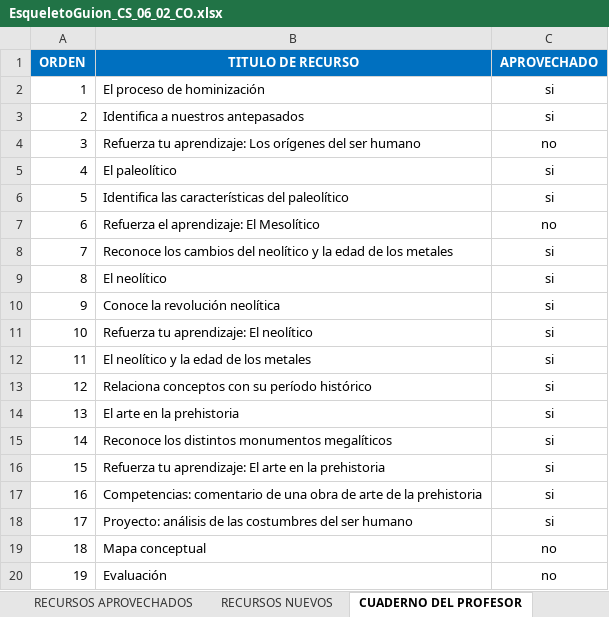
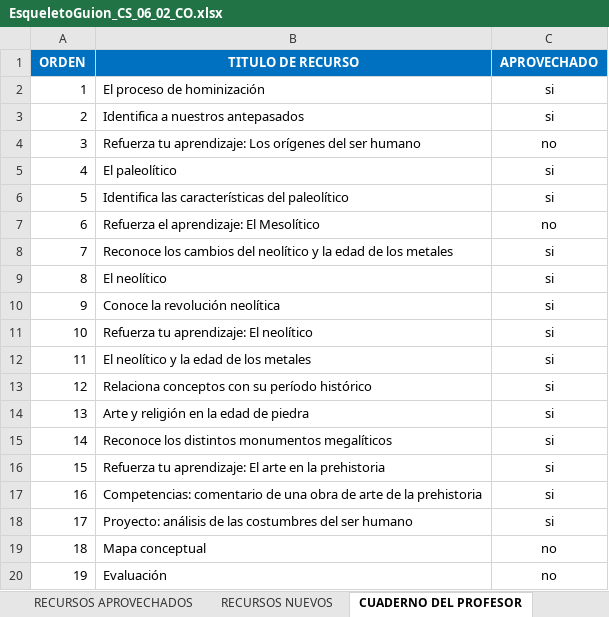
Before and after one commit to AulaPlanetaColombia/CienciasSociales, an Excel workbook: fuentes/contenidos/grado06/guion02/EsqueletoGuion_CS_06_02_CO.xlsx, sheet CUADERNO DEL PROFESOR, drawn as a sheet; values as stored, in another font and other column widths than the file's, no borders; the diff names each change by its address in the sheet, - before the commit and + after, or states it on an @@ line.

```diff
--- a/fuentes/contenidos/grado06/guion02/EsqueletoGuion_CS_06_02_CO.xlsx (sheet CUADERNO DEL PROFESOR)
+++ b/fuentes/contenidos/grado06/guion02/EsqueletoGuion_CS_06_02_CO.xlsx (sheet CUADERNO DEL PROFESOR)
-B14 (TITULO DE RECURSO): El arte en la prehistoria
+B14 (TITULO DE RECURSO): Arte y religión en la edad de piedra
```
Also changed, not shown: sheet RECURSOS APROVECHADOS, sheet CUADERNO DE ESTUDIO.
